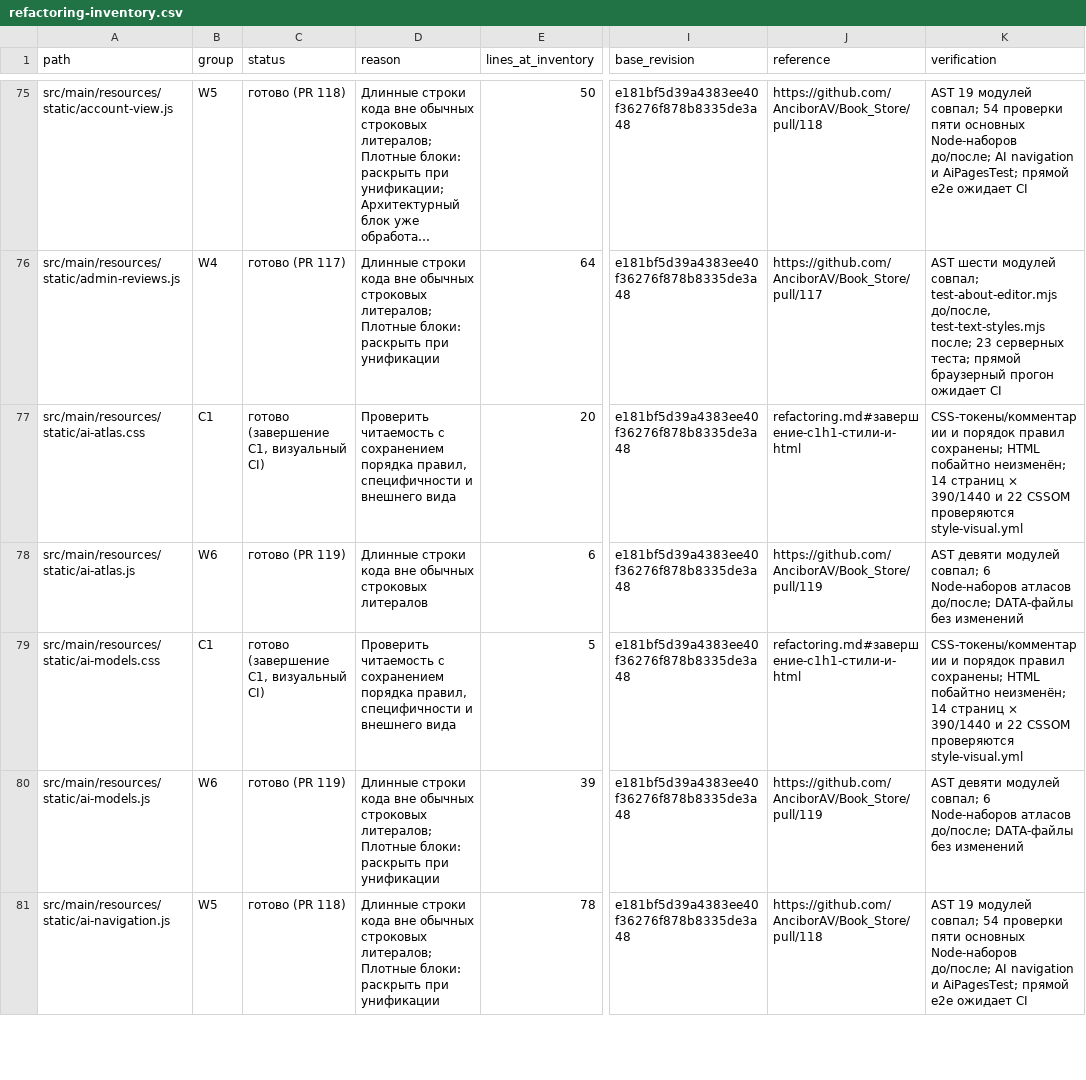
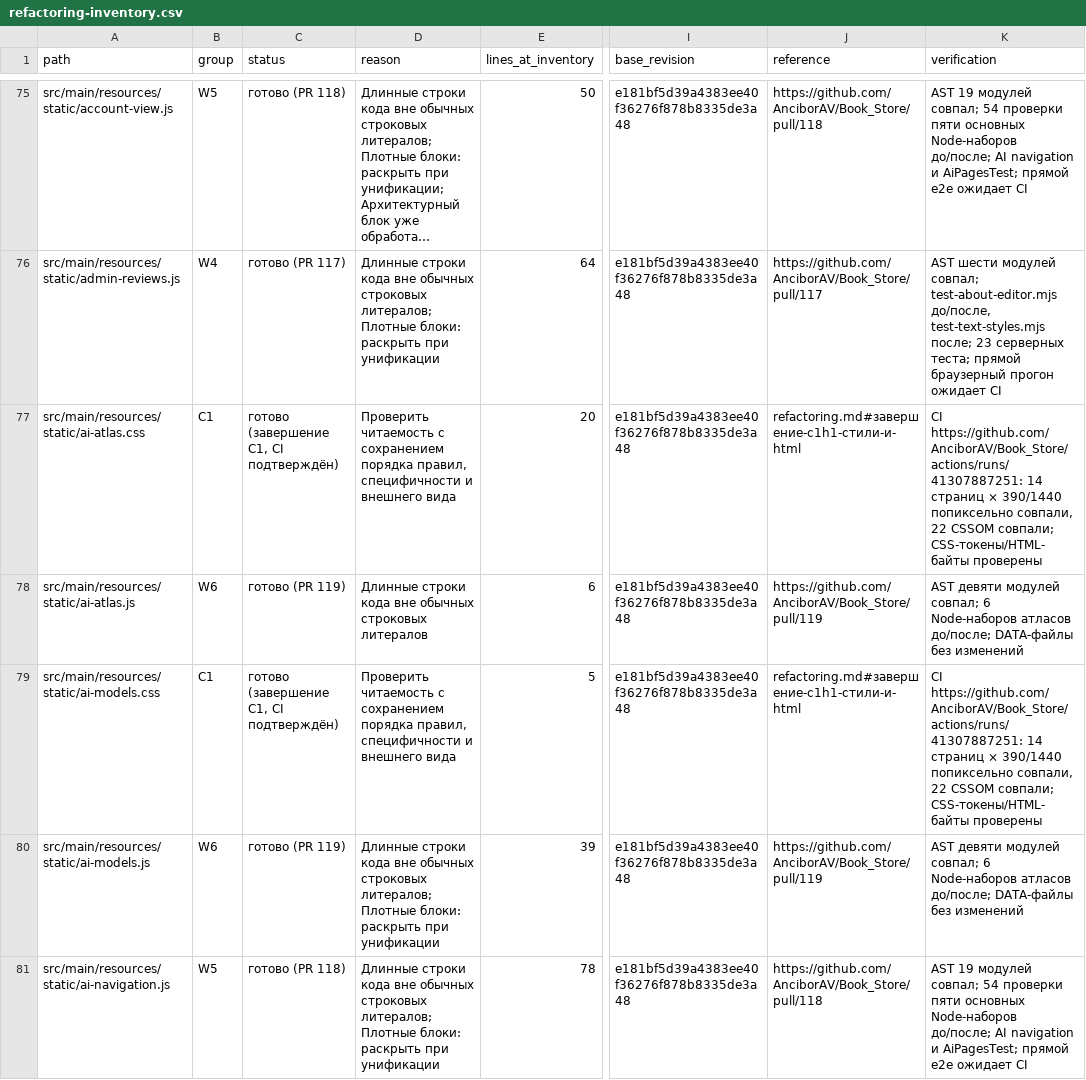
Before and after one commit to AnciborAV/Book_Store, a CSV file: docs/refactoring-inventory.csv, drawn as a sheet; only a part is shown, gaps mark what is left out; long unchanged cells end in …; the diff covers the shown part only; the diff names each change by its address in the sheet, - before the commit and + after, or states it on an @@ line.

Commit message:
docs: close C1 H1 with successful visual CI evidence

```diff
--- a/docs/refactoring-inventory.csv
+++ b/docs/refactoring-inventory.csv
-C77 (status): готово (завершение C1, визуальный CI)
+C77 (status): готово (завершение C1, CI подтверждён)
-K77 (verification): CSS-токены/комментарии и порядок правил сохранены; HTML побайтно неизменён; 14 страниц × 390/1440 и 22 CSSOM проверяются style-visual.yml
+K77 (verification): CI https://github.com/AnciborAV/Book_Store/actions/runs/41307887251: 14 страниц × 390/1440 попиксельно совпали, 22 CSSOM совпали; CSS-токены/HTML-байты проверены
-C79 (status): готово (завершение C1, визуальный CI)
+C79 (status): готово (завершение C1, CI подтверждён)
-K79 (verification): CSS-токены/комментарии и порядок правил сохранены; HTML побайтно неизменён; 14 страниц × 390/1440 и 22 CSSOM проверяются style-visual.yml
+K79 (verification): CI https://github.com/AnciborAV/Book_Store/actions/runs/41307887251: 14 страниц × 390/1440 попиксельно совпали, 22 CSSOM совпали; CSS-токены/HTML-байты проверены
```
Also changed, not shown: 72 edited cells elsewhere in this file, 2 other files.
